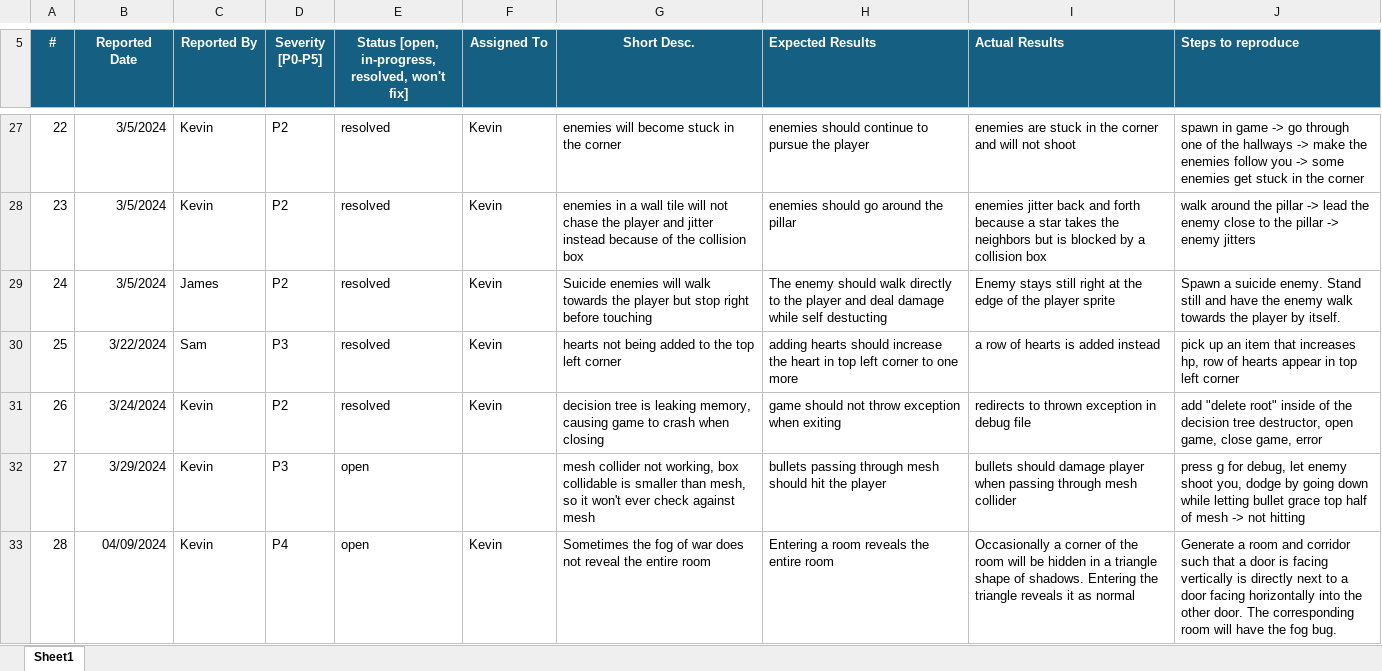
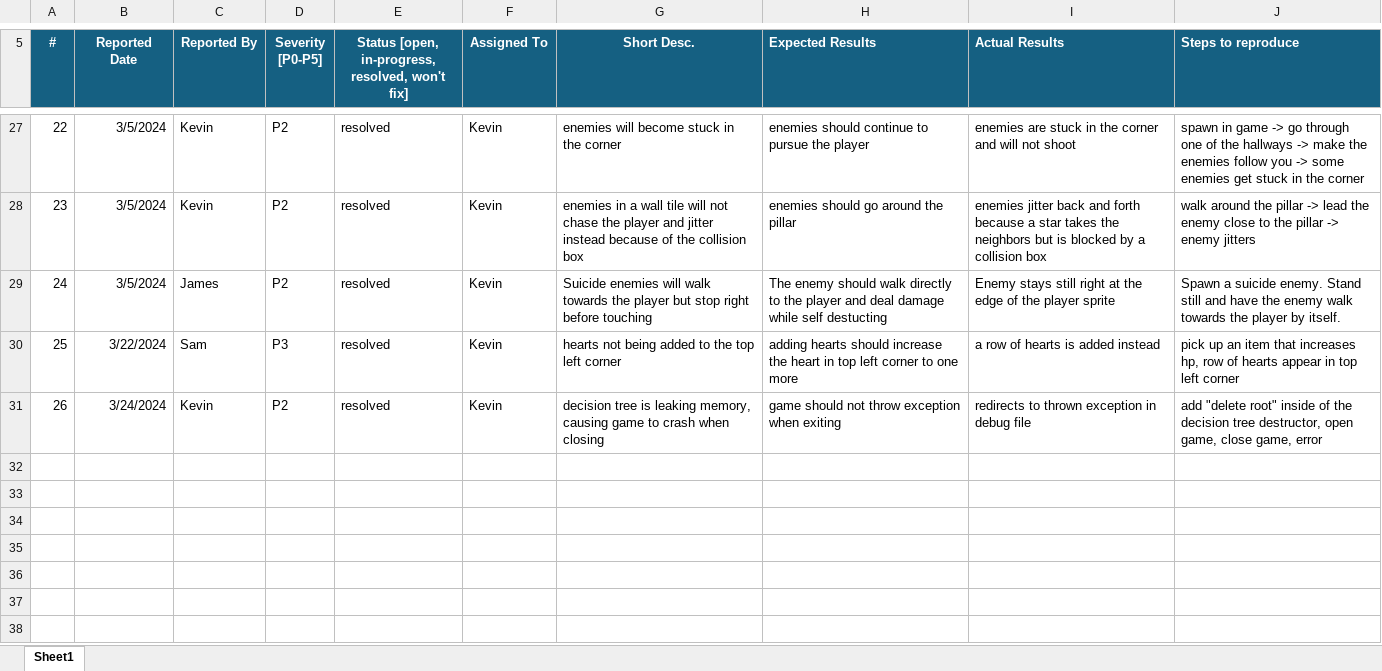
Before and after one commit to SamSun0530/CPSC-427-Touhou-Twilight-Dungeons, an Excel workbook: doc/bug-report.xlsx, sheet Sheet1, drawn as a sheet; only a part is shown, gaps mark what is left out; values as stored, in another font and other column widths than the file's, no borders; charts and pictures not drawn; the diff covers the shown part only; the diff names each change by its address in the sheet, - before the commit and + after, or states it on an @@ line.

Commit message:
Revert "Merge origin/main into feature/levels"
This reverts commit 0c75ae794e348273deed1f30d11d89534575c8bc.

```diff
--- a/doc/bug-report.xlsx (sheet Sheet1)
+++ b/doc/bug-report.xlsx (sheet Sheet1)
-row 32: 27 | 3/29/2024 | Kevin | P3 | open |  | mesh collider not working, box collidable is smaller than mesh, so it won't ever check against mesh | bullets passing through mesh should hit the player | bullets should damage player when passing through mesh collider | press g for debug, let enemy shoot you, dodge by going down while letting bullet grace top half of mesh -> not hitting
-row 33: 28 | 04/09/2024 | Kevin | P4 | open | Kevin | Sometimes the fog of war does not reveal the entire room | Entering a room reveals the entire room | Occasionally a corner of the room will be hidden in a triangle shape of shadows. Entering the triangle reveals it as normal | Generate a room and corridor such that a door is facing vertically is directly next to a door facing horizontally into the other door. The corresponding room will have the fog bug.
```
Also changed, not shown: 2 removed rows and 1 edited cell elsewhere in this sheet, 30 other files.
